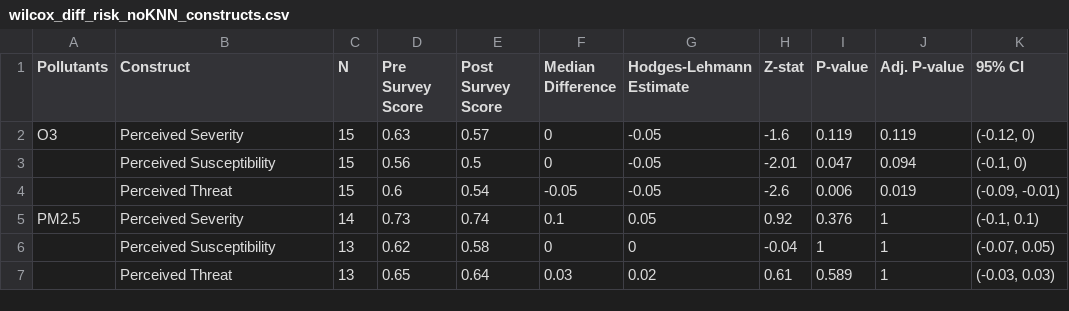
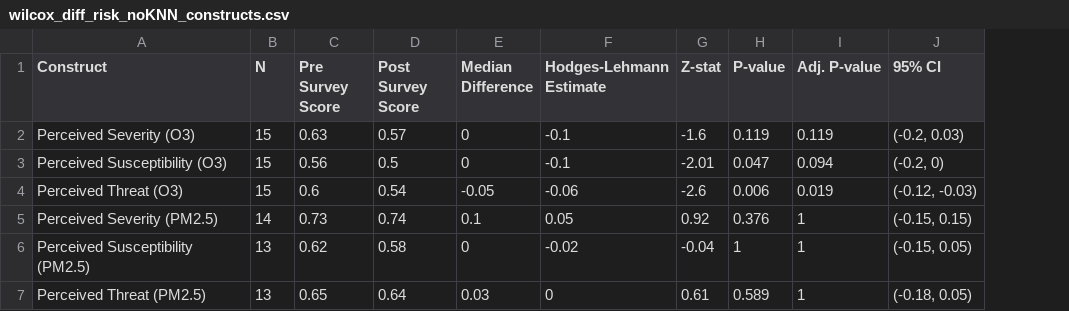
Before and after one commit to darrell-sonntag/EvapCoolerUtahCounty, a CSV file: Processed Data/wilcox_diff_risk_noKNN_constructs.csv, drawn as a sheet; removed rows and columns are numbered as before the commit, all else as after; the diff names each change by its address in the sheet, - before the commit and + after, or states it on an @@ line.

```diff
--- a/Processed Data/wilcox_diff_risk_noKNN_constructs.csv
+++ b/Processed Data/wilcox_diff_risk_noKNN_constructs.csv
-column A (Pollutants), rows 2-5: O3 |  |  | PM2.5
-A2 (Construct): Perceived Severity
+A2 (Construct): Perceived Severity (O3)
-F2:F3 (Hodges-Lehmann Estimate): -0.05
+F2:F3 (Hodges-Lehmann Estimate): -0.1
-J2 (95% CI): (-0.12, 0)
+J2 (95% CI): (-0.2, 0.03)
-A3 (Construct): Perceived Susceptibility
+A3 (Construct): Perceived Susceptibility (O3)
-J3 (95% CI): (-0.1, 0)
+J3 (95% CI): (-0.2, 0)
-A4 (Construct): Perceived Threat
+A4 (Construct): Perceived Threat (O3)
-F4 (Hodges-Lehmann Estimate): -0.05
+F4 (Hodges-Lehmann Estimate): -0.06
-J4 (95% CI): (-0.09, -0.01)
+J4 (95% CI): (-0.12, -0.03)
-A5 (Construct): Perceived Severity
+A5 (Construct): Perceived Severity (PM2.5)
-J5 (95% CI): (-0.1, 0.1)
+J5 (95% CI): (-0.15, 0.15)
-A6 (Construct): Perceived Susceptibility
+A6 (Construct): Perceived Susceptibility (PM2.5)
-F6 (Hodges-Lehmann Estimate): 0
+F6 (Hodges-Lehmann Estimate): -0.02
-J6 (95% CI): (-0.07, 0.05)
+J6 (95% CI): (-0.15, 0.05)
-A7 (Construct): Perceived Threat
+A7 (Construct): Perceived Threat (PM2.5)
-F7 (Hodges-Lehmann Estimate): 0.02
+F7 (Hodges-Lehmann Estimate): 0
-J7 (95% CI): (-0.03, 0.03)
+J7 (95% CI): (-0.18, 0.05)
```
Also changed, not shown: Processed Data/wilcox_diff_knowledge.csv, Processed Data/wilcox_diff_risk_constructs.csv, 6 other files.
